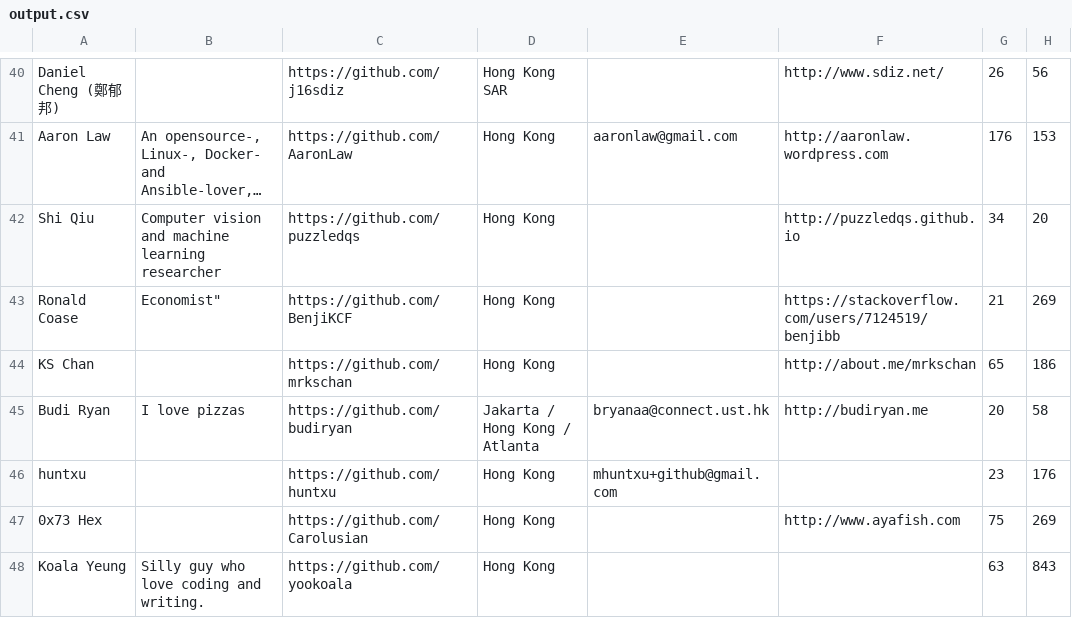
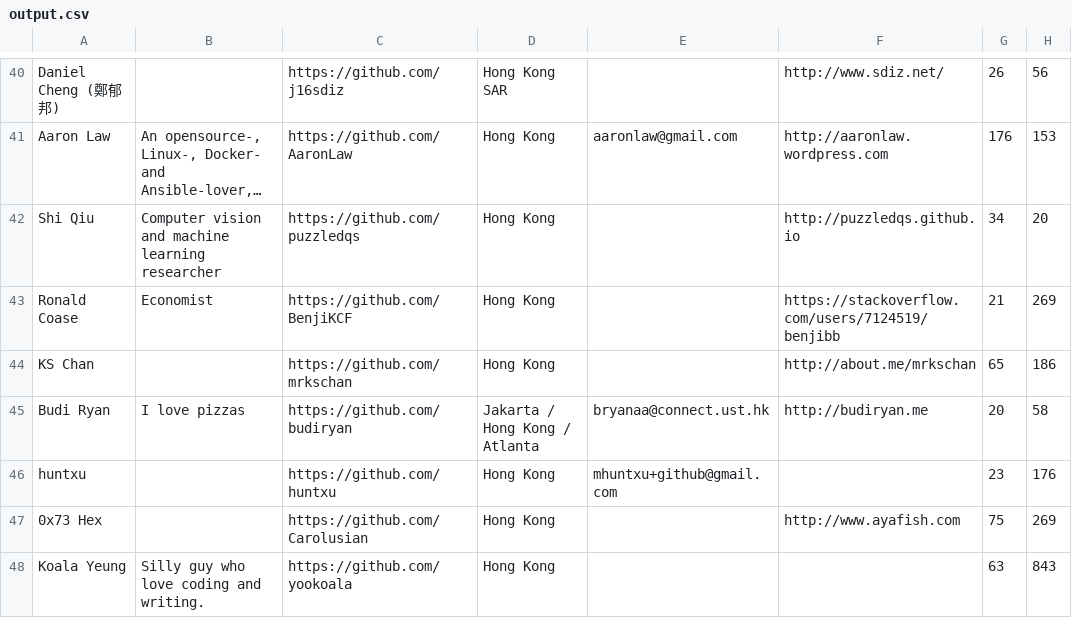
Before and after one commit to u2107680007911543774e7r/github-profiles-scraper, a CSV file: output.csv, drawn as a sheet; only a part is shown, gaps mark what is left out; long unchanged cells end in …; the diff names each change by its address in the sheet, - before the commit and + after, or states it on an @@ line.

Commit message:
Update output.csv

```diff
--- a/output.csv
+++ b/output.csv
-B43: Economist"
+B43: Economist
```
